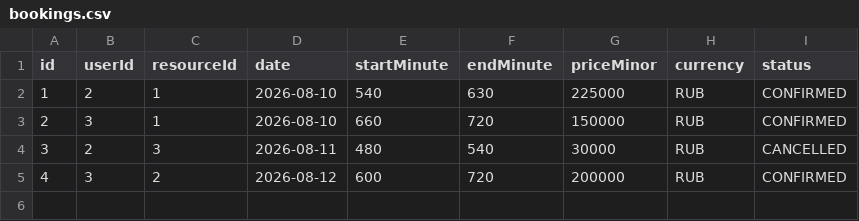
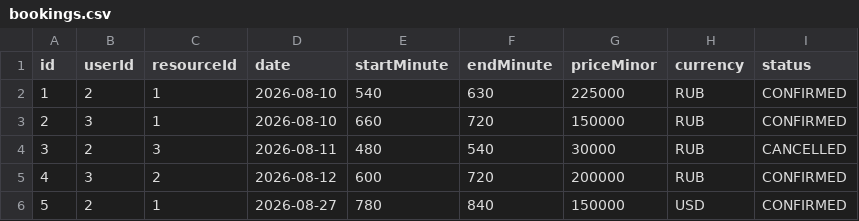
Before and after one commit to IGMiller777/booking-service, a CSV file: data/bookings.csv, drawn as a sheet; the diff names each change by its address in the sheet, - before the commit and + after, or states it on an @@ line.

```diff
--- a/data/bookings.csv
+++ b/data/bookings.csv
+row 6: 5 | 2 | 1 | 2026-08-27 | 780 | 840 | 150000 | USD | CONFIRMED
```
Also changed, not shown: 21 other files.
